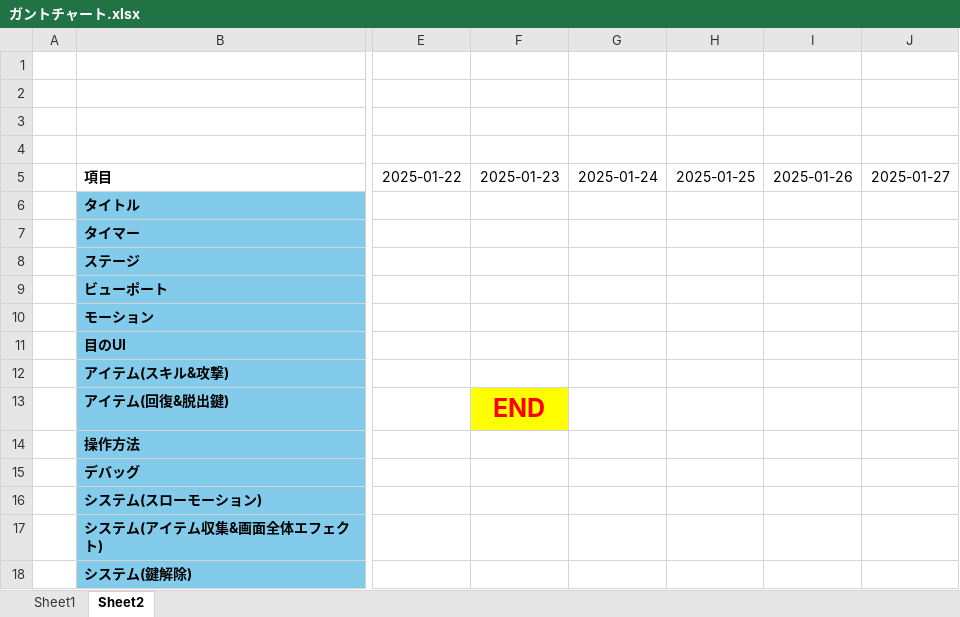
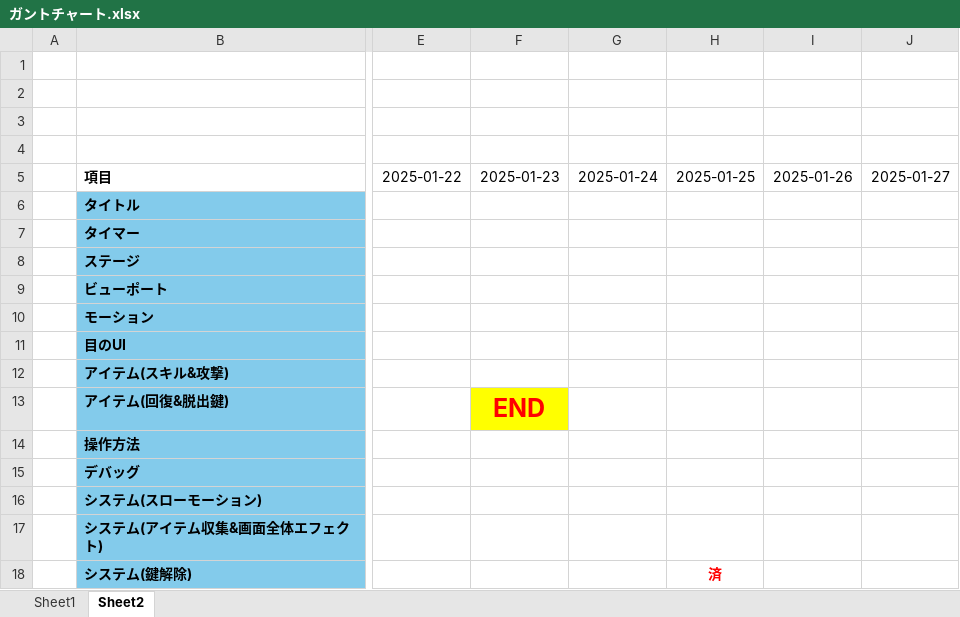
Before and after one commit to SasakiSoichiro/3DGameTeam, an Excel workbook: ガントチャート.xlsx, sheet Sheet2, drawn as a sheet; only a part is shown, gaps mark what is left out; values as stored, in another font and other column widths than the file's, no borders; the diff names each change by its address in the sheet, - before the commit and + after, or states it on an @@ line.

Commit message:
cha

```diff
--- a/ガントチャート.xlsx (sheet Sheet2)
+++ b/ガントチャート.xlsx (sheet Sheet2)
-H18: (empty)
+H18: 済
```
